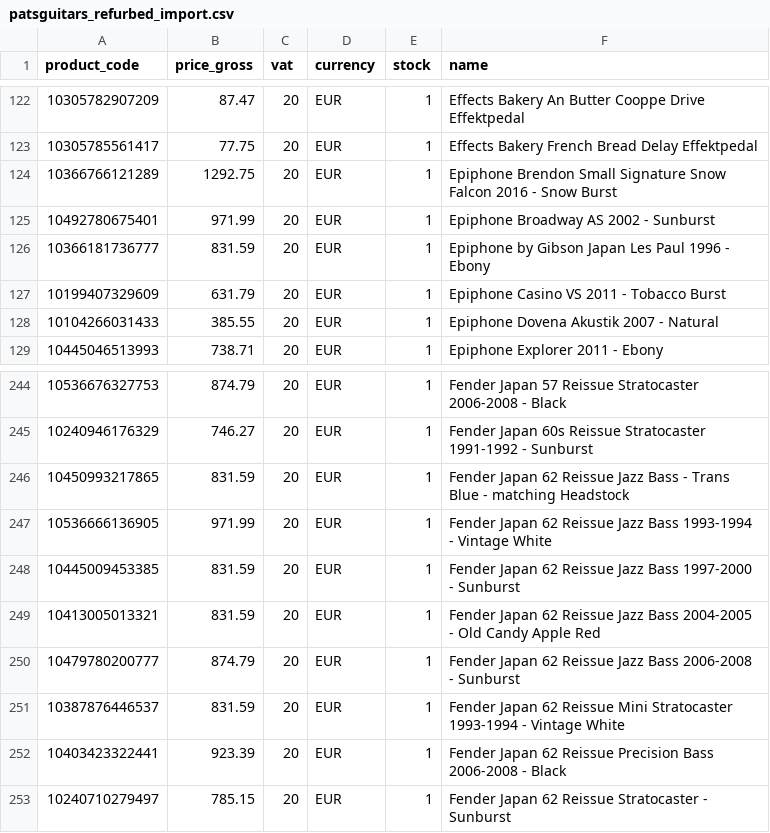
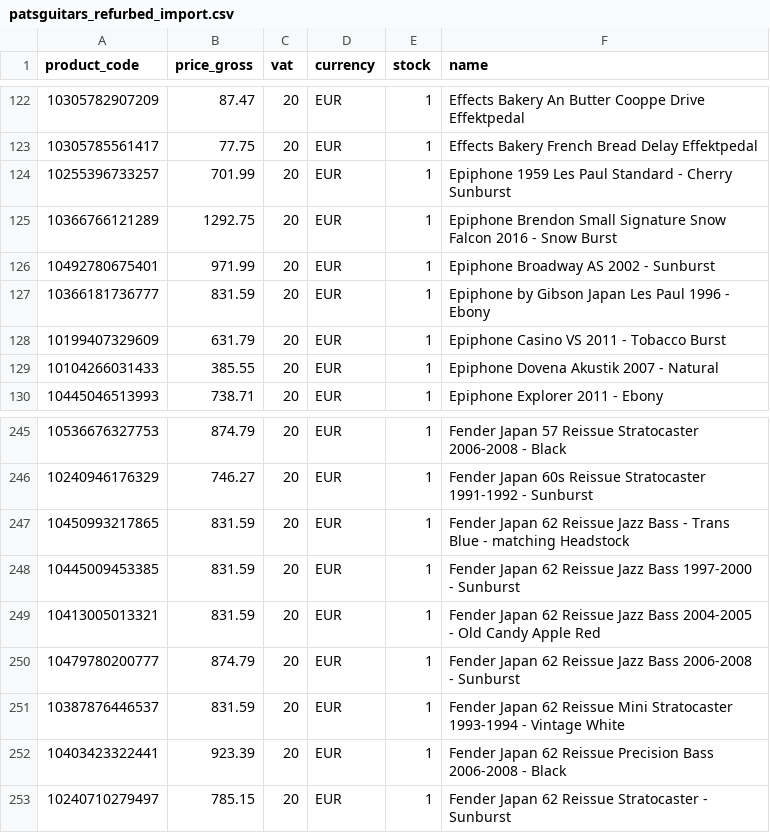
Before and after one commit to brendanrefurbed/supplier-feeds-public, a CSV file: patsguitars_refurbed_import.csv, drawn as a sheet; only a part is shown, gaps mark what is left out.

```diff
--- a/patsguitars_refurbed_import.csv
+++ b/patsguitars_refurbed_import.csv
@@ -123,2 +123,3 @@ product_code;price_gross;vat;currency;stock;name
 10305785561417;77.75;20;EUR;1;Effects Bakery French Bread Delay Effektpedal
+10255396733257;701.99;20;EUR;1;Epiphone 1959 Les Paul Standard - Cherry Sunburst
 10366766121289;1292.75;20;EUR;1;Epiphone Brendon Small Signature Snow Falcon 2016 - Snow Burst
@@ -246,3 +247,2 @@ product_code;price_gross;vat;currency;stock;name
 10450993217865;831.59;20;EUR;1;Fender Japan 62 Reissue Jazz Bass - Trans Blue - matching Headstock
-10536666136905;971.99;20;EUR;1;Fender Japan 62 Reissue Jazz Bass 1993-1994 - Vintage White
 10445009453385;831.59;20;EUR;1;Fender Japan 62 Reissue Jazz Bass 1997-2000 - Sunburst
```
Also changed, not shown: patsguitars_refurbed_import_by_sku.csv.
